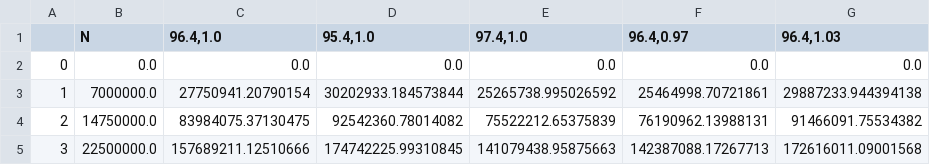
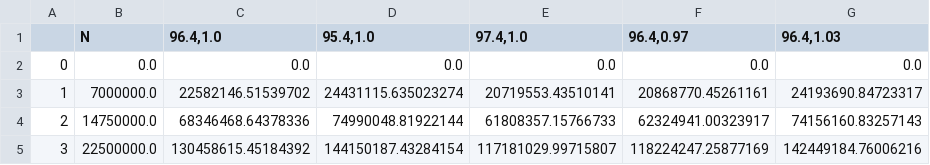
Before and after one commit to IharLobach/fur, a CSV file: shifts/shift_03_16_2020/flat/theor_NvarN.csv, drawn as a sheet.

```diff
--- a/shifts/shift_03_16_2020/flat/theor_NvarN.csv
+++ b/shifts/shift_03_16_2020/flat/theor_NvarN.csv
@@ -2,4 +2,4 @@
 0,0.0,0.0,0.0,0.0,0.0,0.0
-1,7000000.0,27750941.20790154,30202933.184573844,25265738.995026592,25464998.70721861,29887233.944394138
-2,14750000.0,83984075.37130475,92542360.78014082,75522212.65375839,76190962.13988131,91466091.75534382
-3,22500000.0,157689211.12510666,174742225.99310845,141079438.95875663,142387088.17267713,172616011.09001568
+1,7000000.0,22582146.51539702,24431115.635023274,20719553.43510141,20868770.45261161,24193690.84723317
+2,14750000.0,68346468.64378336,74990048.81922144,61808357.15766733,62324941.00323917,74156160.83257143
+3,22500000.0,130458615.45184392,144150187.43284154,117181029.99715807,118224247.25877169,142449184.76006216
```
Also changed, not shown: shifts/shift_03_16_2020/flat/M_on_grid_precalc.csv, shifts/shift_03_16_2020/round_and_round_long_plots/theor_NvarN.csv, 13 other files.
